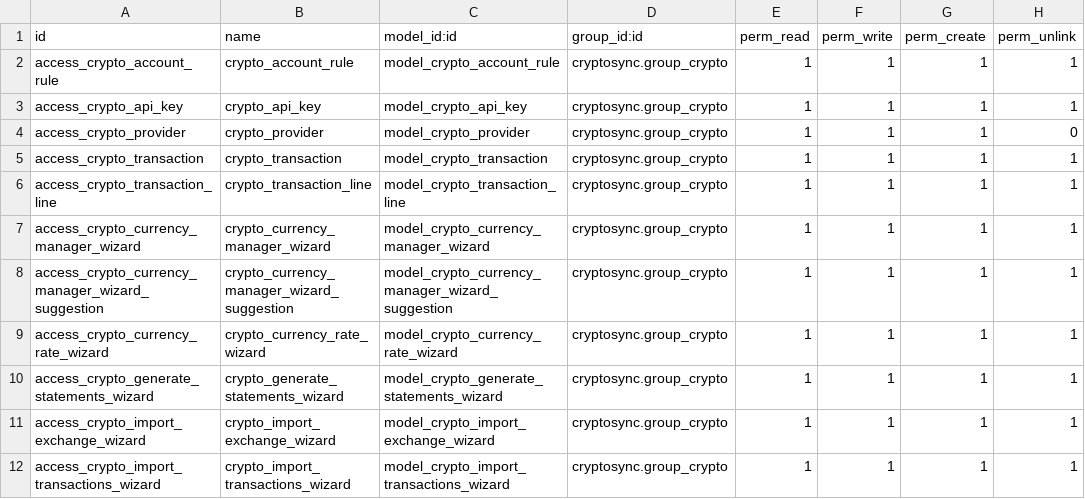
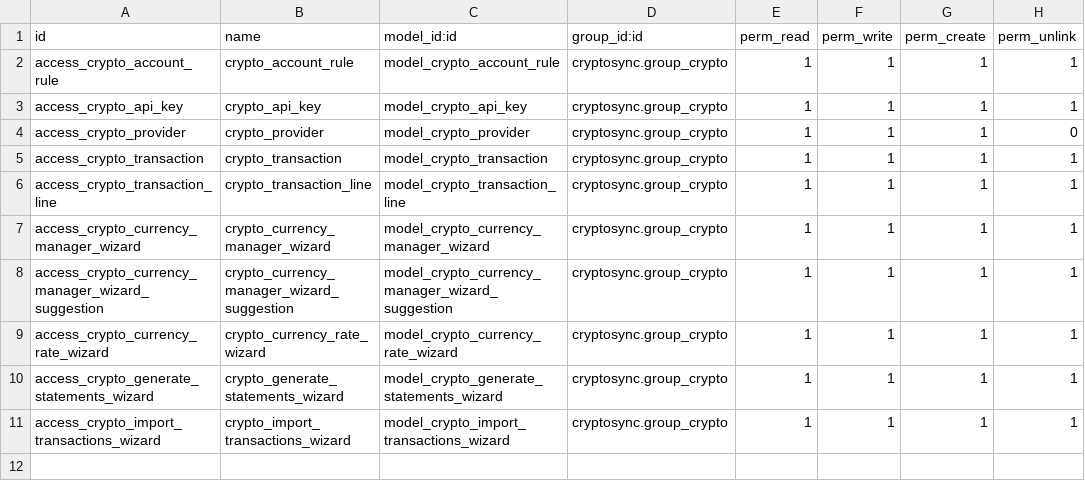
Before and after one commit to opennetsarl/cryptosync_core, a CSV file: cryptosync/security/ir.model.access.csv, drawn as a sheet.

Commit message:
[FIX] cryptosync_*: Fix some bugs and enhance UI

```diff
--- a/cryptosync/security/ir.model.access.csv
+++ b/cryptosync/security/ir.model.access.csv
@@ -10,3 +10,2 @@ access_crypto_currency_rate_wizard,crypto_currency_rate_wizard,model_crypto_curr
 access_crypto_generate_statements_wizard,crypto_generate_statements_wizard,model_crypto_generate_statements_wizard,cryptosync.group_crypto,1,1,1,1
-access_crypto_import_exchange_wizard,crypto_import_exchange_wizard,model_crypto_import_exchange_wizard,cryptosync.group_crypto,1,1,1,1
 access_crypto_import_transactions_wizard,crypto_import_transactions_wizard,model_crypto_import_transactions_wizard,cryptosync.group_crypto,1,1,1,1
```
Also changed, not shown: 18 other files.
